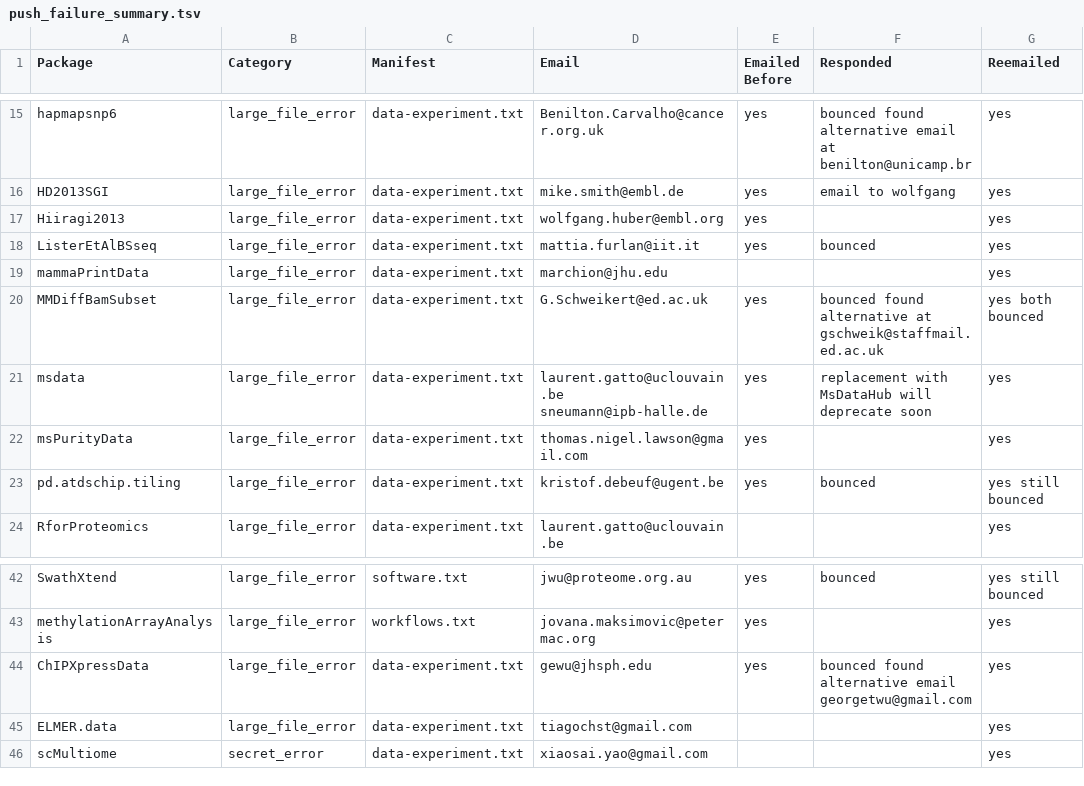
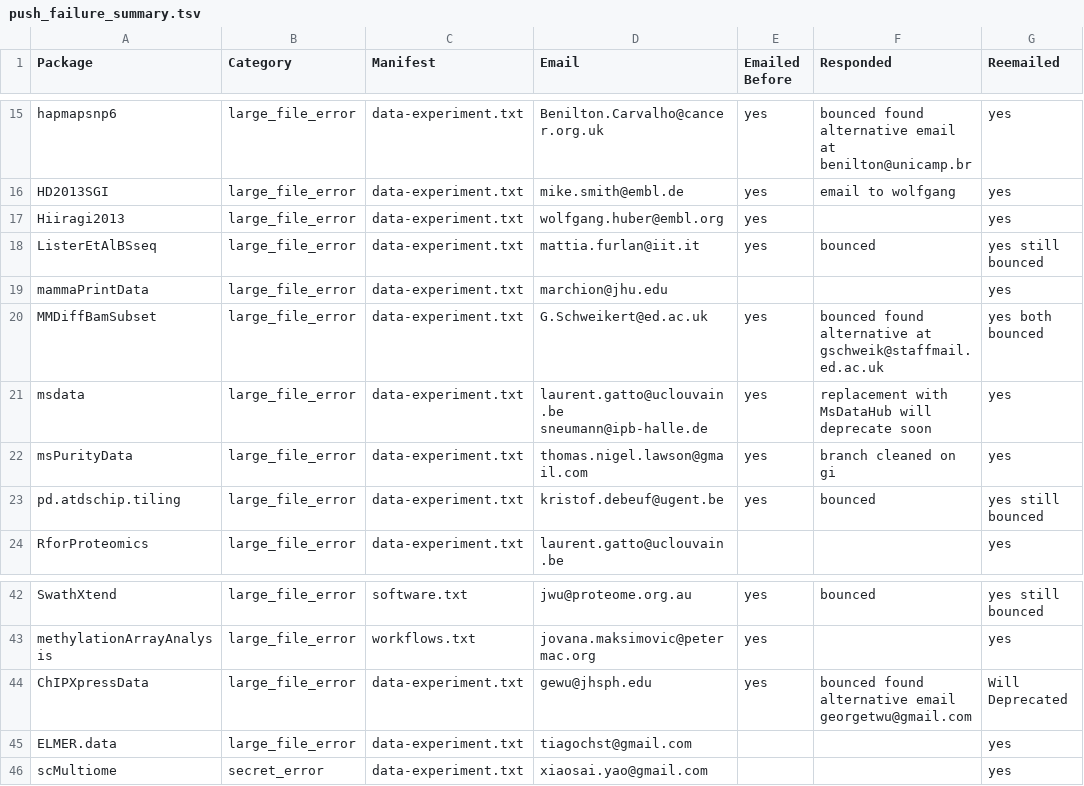
Before and after one commit to lshep/RUniverseBiocTransitionNotes, a TSV file: Syncing/push_failure_summary.tsv, drawn as a sheet; only a part is shown, gaps mark what is left out.

Commit message:
received more info from maintainers

```diff
--- a/Syncing/push_failure_summary.tsv
+++ b/Syncing/push_failure_summary.tsv
@@ -17,3 +17,3 @@ HD2013SGI	large_file_error	data-experiment.txt	mike.smith@embl.de	yes	email to w
 Hiiragi2013	large_file_error	data-experiment.txt	wolfgang.huber@embl.org	yes		yes
-ListerEtAlBSseq	large_file_error	data-experiment.txt	mattia.furlan@iit.it	yes	bounced	yes
+ListerEtAlBSseq	large_file_error	data-experiment.txt	mattia.furlan@iit.it	yes	bounced	yes still bounced
 mammaPrintData	large_file_error	data-experiment.txt	marchion@jhu.edu			yes
@@ -21,3 +21,3 @@ MMDiffBamSubset	large_file_error	data-experiment.txt	G.Schweikert@ed.ac.uk	yes	b
 msdata	large_file_error	data-experiment.txt	laurent.gatto@uclouvain.be  sneumann@ipb-halle.de	yes	replacement with MsDataHub will deprecate soon	yes
-msPurityData	large_file_error	data-experiment.txt	thomas.nigel.lawson@gmail.com	yes		yes
+msPurityData	large_file_error	data-experiment.txt	thomas.nigel.lawson@gmail.com	yes	branch cleaned on gi	yes
 pd.atdschip.tiling	large_file_error	data-experiment.txt	kristof.debeuf@ugent.be	yes	bounced	yes still bounced
@@ -43,3 +43,3 @@ SwathXtend	large_file_error	software.txt	jwu@proteome.org.au	yes	bounced	yes sti
 methylationArrayAnalysis	large_file_error	workflows.txt	jovana.maksimovic@petermac.org	yes		yes
-ChIPXpressData	large_file_error	data-experiment.txt	gewu@jhsph.edu	yes	bounced found alternative email  georgetwu@gmail.com	yes
+ChIPXpressData	large_file_error	data-experiment.txt	gewu@jhsph.edu	yes	bounced found alternative email  georgetwu@gmail.com	Will Deprecated
 ELMER.data	large_file_error	data-experiment.txt	tiagochst@gmail.com			yes
```
